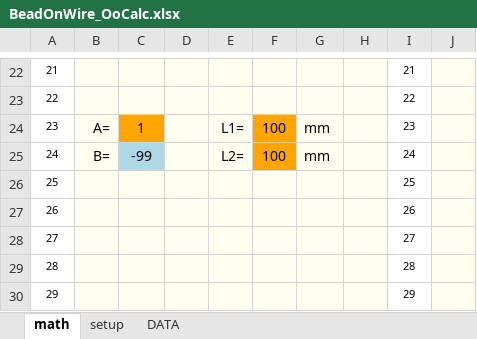
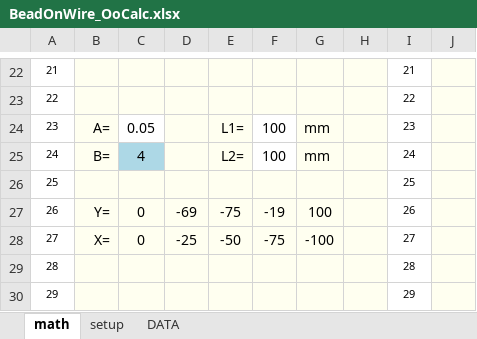
Before and after one commit to pestami/Mathbox, an Excel workbook: Python_Samples/02-BeadOnWire/BeadOnWire_OoCalc.xlsx, sheet math, drawn as a sheet; only a part is shown, gaps mark what is left out; values as stored, in another font and other column widths than the file's, no borders; charts and pictures not drawn; the diff names each change by its address in the sheet, - before the commit and + after, or states it on an @@ line.

```diff
--- a/Python_Samples/02-BeadOnWire/BeadOnWire_OoCalc.xlsx (sheet math)
+++ b/Python_Samples/02-BeadOnWire/BeadOnWire_OoCalc.xlsx (sheet math)
-C24: 1
+C24: 0.05
-C24 fill: #FFA500
+C24 fill: none
-F24:F25 fill: #FFA500
+F24:F25 fill: none
-C25: -99
+C25: 4
-B27: (empty)
+B27: Y=
-C27:C28: (empty)
+C27:C28: 0
-D27: (empty)
+D27: -69
-E27: (empty)
+E27: -75
-F27: (empty)
+F27: -19
-G27: (empty)
+G27: 100
-B28: (empty)
+B28: X=
-D28: (empty)
+D28: -25
-E28: (empty)
+E28: -50
-F28: (empty)
+F28: -75
-G28: (empty)
+G28: -100
```
Also changed, not shown: charts or pictures, 3 other files.
